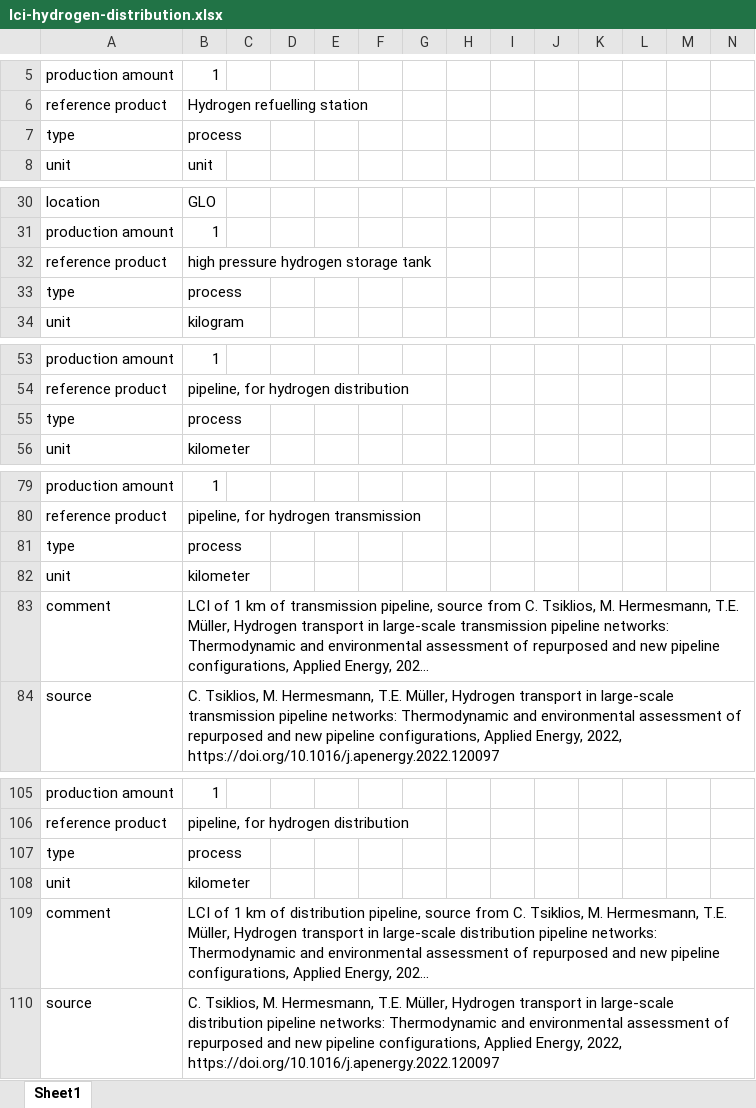
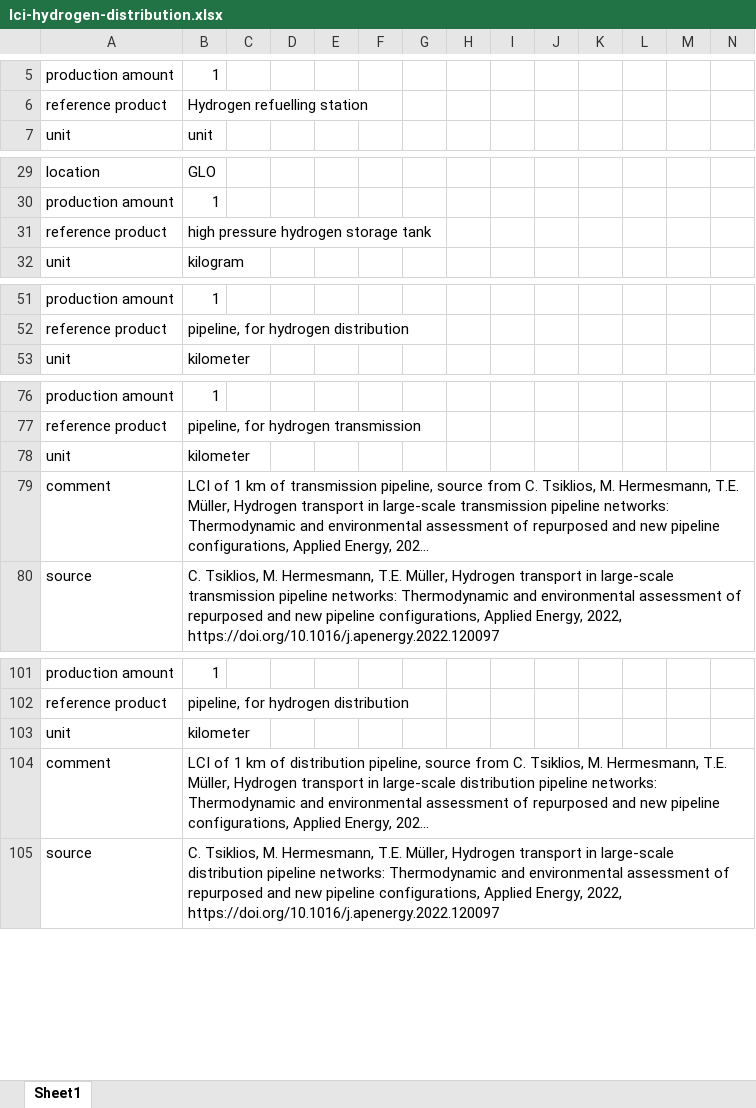
Before and after one commit to romainsacchi/rmnd-lca, an Excel workbook: premise/data/additional_inventories/lci-hydrogen-distribution.xlsx, sheet Sheet1, drawn as a sheet; only a part is shown, gaps mark what is left out; long unchanged cells end in …; values as stored, in another font and other column widths than the file's, no borders; rows hold the shown columns only; the diff covers the shown part only; the diff names each change by its address in the sheet, - before the commit and + after, or states it on an @@ line.

```diff
--- a/premise/data/additional_inventories/lci-hydrogen-distribution.xlsx (sheet Sheet1)
+++ b/premise/data/additional_inventories/lci-hydrogen-distribution.xlsx (sheet Sheet1)
-row 7: type | process
-row 33: type | process
-row 55: type | process
-row 81: type | process
-row 107: type | process
```
Also changed, not shown: 13 removed rows elsewhere in this sheet, formulas that keep their value, 3 other files.
